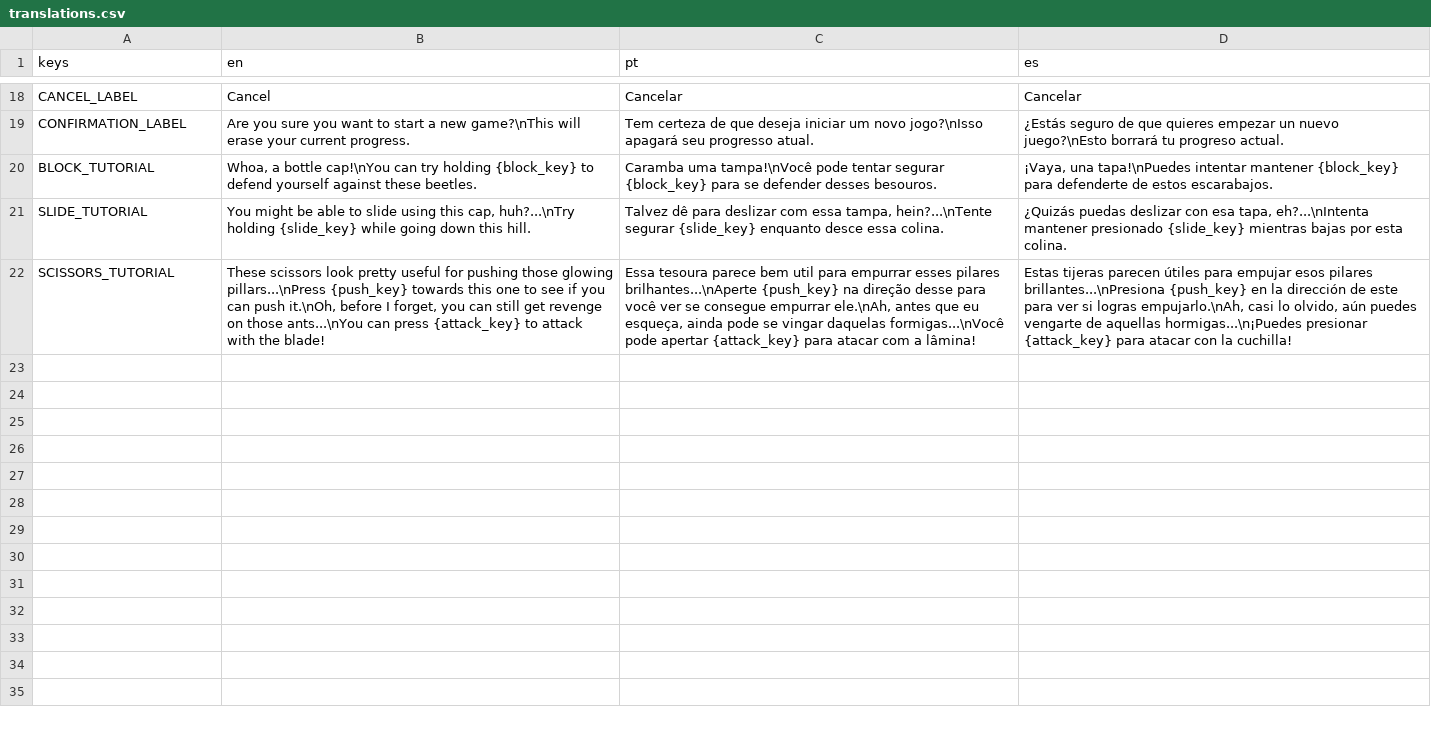
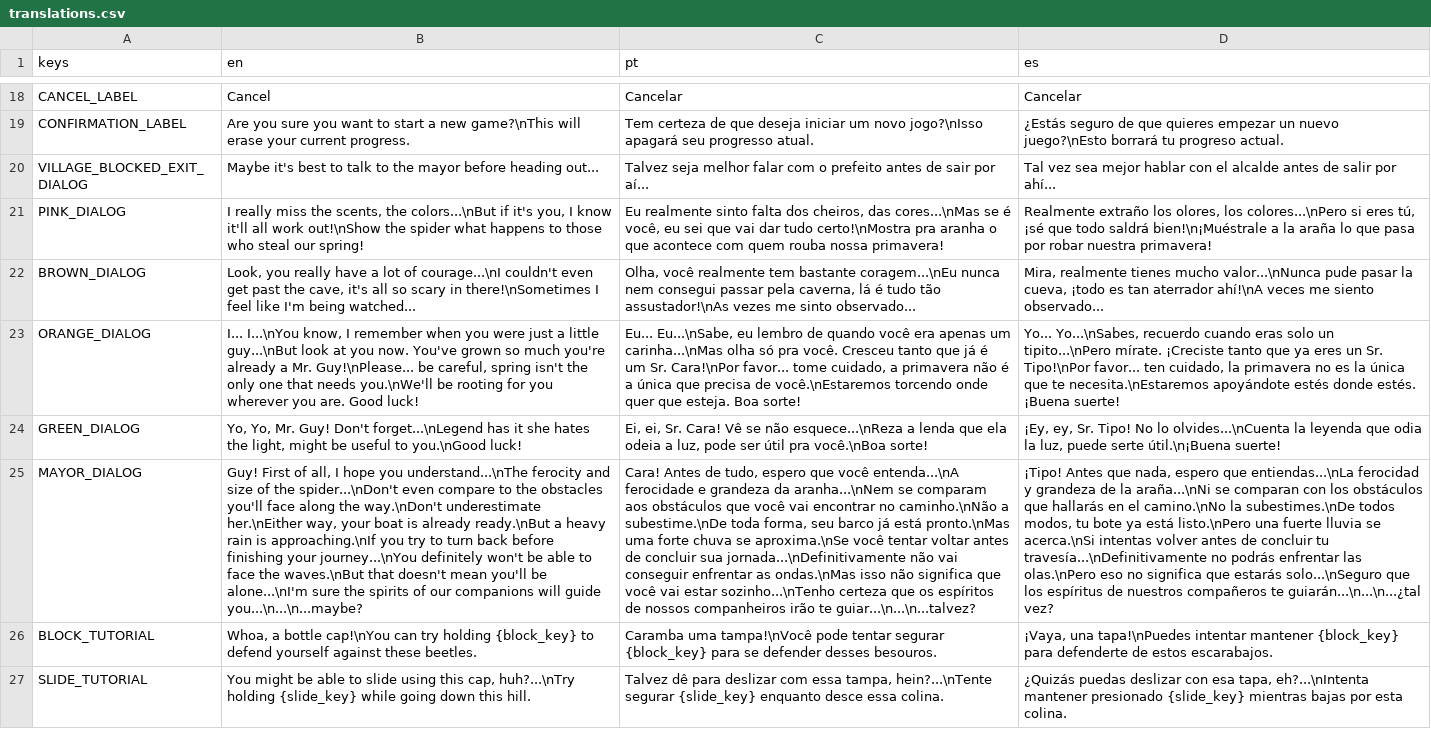
Before and after one commit to milas-ai/project-flowering, a CSV file: assets/translations/translations.csv, drawn as a sheet; only a part is shown, gaps mark what is left out; the shorter side is filled out with more unchanged rows; the diff names each change by its address in the sheet, - before the commit and + after, or states it on an @@ line.

Commit message:
feat: add new NPC dialogues with translations

```diff
--- a/assets/translations/translations.csv
+++ b/assets/translations/translations.csv
+row 20: VILLAGE_BLOCKED_EXIT_DIALOG | Maybe it's best to talk to the mayor before heading out... | Talvez seja melhor falar com o prefeito antes de sair por aí... | Tal vez sea mejor hablar con el alcalde antes de salir por ahí...
+row 21: PINK_DIALOG | I really miss the scents, the colors...\nBut if it's you, I know it'll all work out!\nShow the spider what happens to those who steal our spring! | Eu realmente sinto falta dos cheiros, das cores...\nMas se é você, eu sei que vai dar tudo certo!\nMostra pra aranha o que acontece com quem rouba nossa primavera! | Realmente extraño los olores, los colores...\nPero si eres tú, ¡sé que todo saldrá bien!\n¡Muéstrale a la araña lo que pasa por robar nuestra primavera!
+row 22: BROWN_DIALOG | Look, you really have a lot of courage...\nI couldn't even get past the cave, it's all so scary in there!\nSometimes I feel like I'm being watched... | Olha, você realmente tem bastante coragem...\nEu nunca nem consegui passar pela caverna, lá é tudo tão assustador!\nAs vezes me sinto observado... | Mira, realmente tienes mucho valor...\nNunca pude pasar la cueva, ¡todo es tan aterrador ahí!\nA veces me siento observado...
+row 23: ORANGE_DIALOG | I... I...\nYou know, I remember when you were just a little guy...\nBut look at you now. You've grown so much you're already a Mr. Guy!\nPlease... be careful, spring isn't the only one that needs you.\nWe'll be rooting for you wherever you are. Good luck! | Eu... Eu...\nSabe, eu lembro de quando você era apenas um carinha...\nMas olha só pra você. Cresceu tanto que já é um Sr. Cara!\nPor favor... tome cuidado, a primavera não é a única que precisa de você.\nEstaremos torcendo onde quer que esteja. Boa sorte! | Yo... Yo...\nSabes, recuerdo cuando eras solo un tipito...\nPero mírate. ¡Creciste tanto que ya eres un Sr. Tipo!\nPor favor... ten cuidado, la primavera no es la única que te necesita.\nEstaremos apoyándote estés donde estés. ¡Buena suerte!
+row 24: GREEN_DIALOG | Yo, Yo, Mr. Guy! Don't forget...\nLegend has it she hates the light, might be useful to you.\nGood luck! | Ei, ei, Sr. Cara! Vê se não esquece...\nReza a lenda que ela odeia a luz, pode ser útil pra você.\nBoa sorte! | ¡Ey, ey, Sr. Tipo! No lo olvides...\nCuenta la leyenda que odia la luz, puede serte útil.\n¡Buena suerte!
+row 25: MAYOR_DIALOG | Guy! First of all, I hope you understand...\nThe ferocity and size of the spider...\nDon't even compare to the obstacles you'll face along the way.\nDon't underestimate her.\nEither way, your boat is already ready.\nBut a heavy rain is approaching.\nIf you try to turn back before finishing your journey...\nYou definitely won't be able to face the waves.\nBut that doesn't mean you'll be alone...\nI'm sure the spirits of our companions will guide you...\n...\n...maybe? | Cara! Antes de tudo, espero que você entenda...\nA ferocidade e grandeza da aranha...\nNem se comparam aos obstáculos que você vai encontrar no caminho.\nNão a subestime.\nDe toda forma, seu barco já está pronto.\nMas uma forte chuva se aproxima.\nSe você tentar voltar antes de concluir sua jornada...\nDefinitivamente não vai conseguir enfrentar as ondas.\nMas isso não significa que você vai estar sozinho...\nTenho certeza que os espíritos de nossos companheiros irão te guiar...\n...\n...talvez? | ¡Tipo! Antes que nada, espero que entiendas...\nLa ferocidad y grandeza de la araña...\nNi se comparan con los obstáculos que hallarás en el camino.\nNo la subestimes.\nDe todos modos, tu bote ya está listo.\nPero una fuerte lluvia se acerca.\nSi intentas volver antes de concluir tu travesía...\nDefinitivamente no podrás enfrentar las olas.\nPero eso no significa que estarás solo...\nSeguro que los espíritus de nuestros compañeros te guiarán...\n...\n...¿tal vez?
```
Also changed, not shown: 3 other files.
